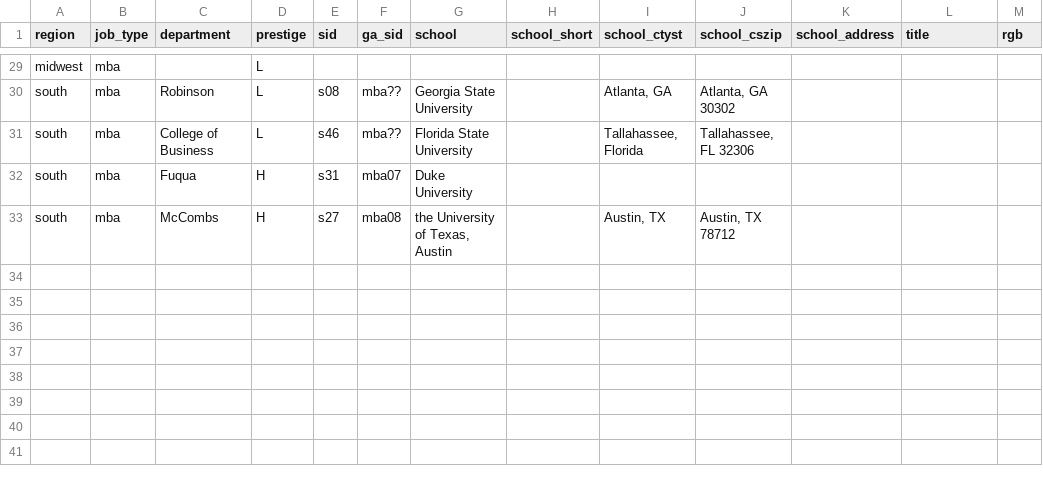
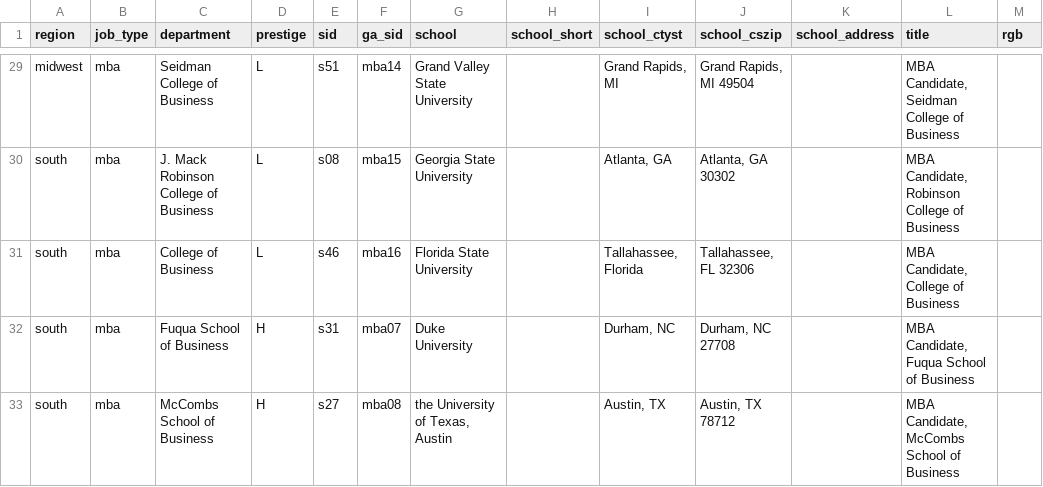
Before and after one commit to jmausolf/office_politics, a CSV file: keys/ga_school_key.csv, drawn as a sheet; only a part is shown, gaps mark what is left out; the diff covers the shown part only; the diff names each change by its address in the sheet, - before the commit and + after, or states it on an @@ line.

```diff
--- a/keys/ga_school_key.csv
+++ b/keys/ga_school_key.csv
-C29 (department): (empty)
+C29 (department): Seidman College of Business
-E29 (sid): (empty)
+E29 (sid): s51
-F29 (ga_sid): (empty)
+F29 (ga_sid): mba14
-G29 (school): (empty)
+G29 (school): Grand Valley State University
-I29 (school_ctyst): (empty)
+I29 (school_ctyst): Grand Rapids, MI
-J29 (school_cszip): (empty)
+J29 (school_cszip): Grand Rapids, MI 49504
-L29 (title): (empty)
+L29 (title): MBA Candidate, Seidman College of Business
-C30 (department): Robinson
+C30 (department): J. Mack Robinson College of Business
-F30 (ga_sid): mba??
+F30 (ga_sid): mba15
-L30 (title): (empty)
+L30 (title): MBA Candidate, Robinson College of Business
-F31 (ga_sid): mba??
+F31 (ga_sid): mba16
-L31 (title): (empty)
+L31 (title): MBA Candidate, College of Business
-C32 (department): Fuqua
+C32 (department): Fuqua School of Business
-I32 (school_ctyst): (empty)
+I32 (school_ctyst): Durham, NC
-J32 (school_cszip): (empty)
+J32 (school_cszip): Durham, NC 27708
-L32 (title): (empty)
+L32 (title): MBA Candidate, Fuqua School of Business
-C33 (department): McCombs
+C33 (department): McCombs School of Business
-L33 (title): (empty)
+L33 (title): MBA Candidate, McCombs School of Business
```
Also changed, not shown: 31 edited cells elsewhere in this file, keys/school_key.csv, 1 other file.
